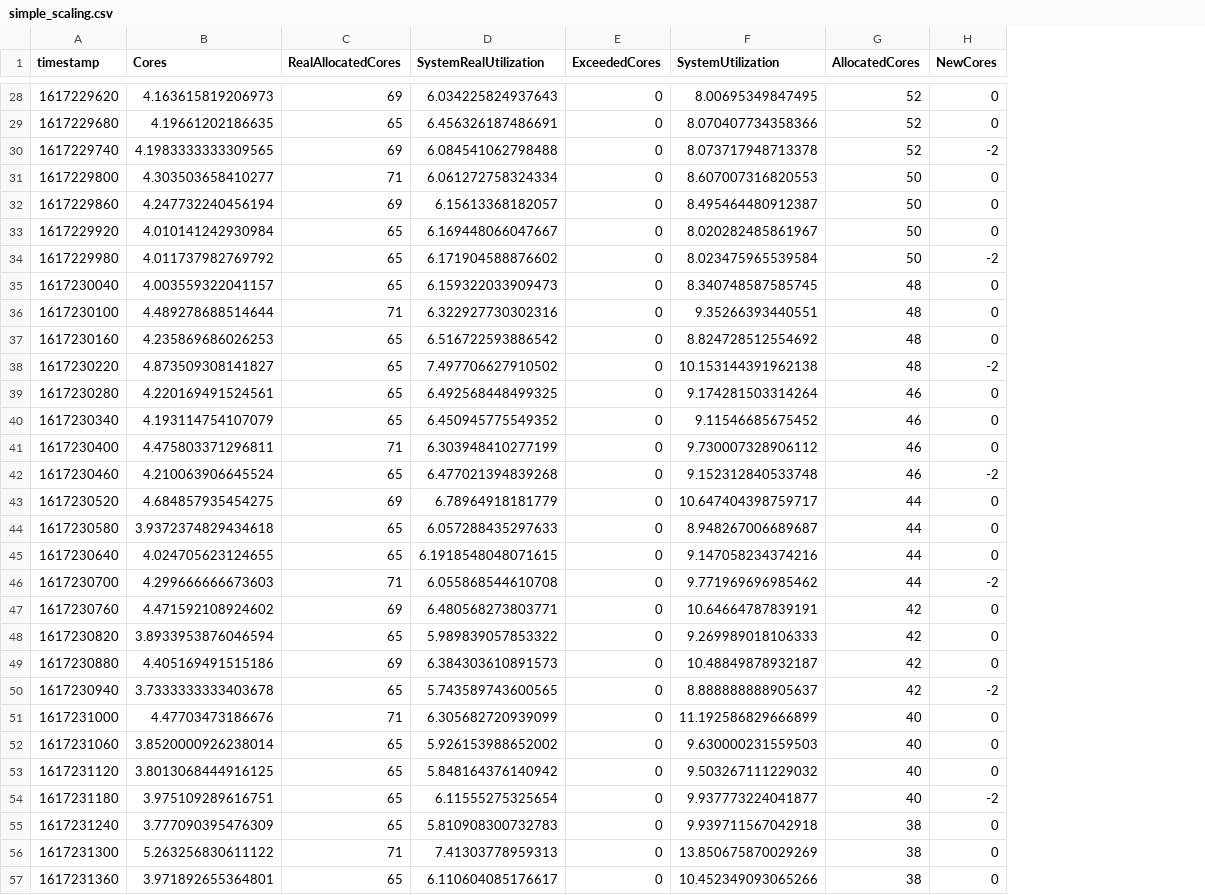
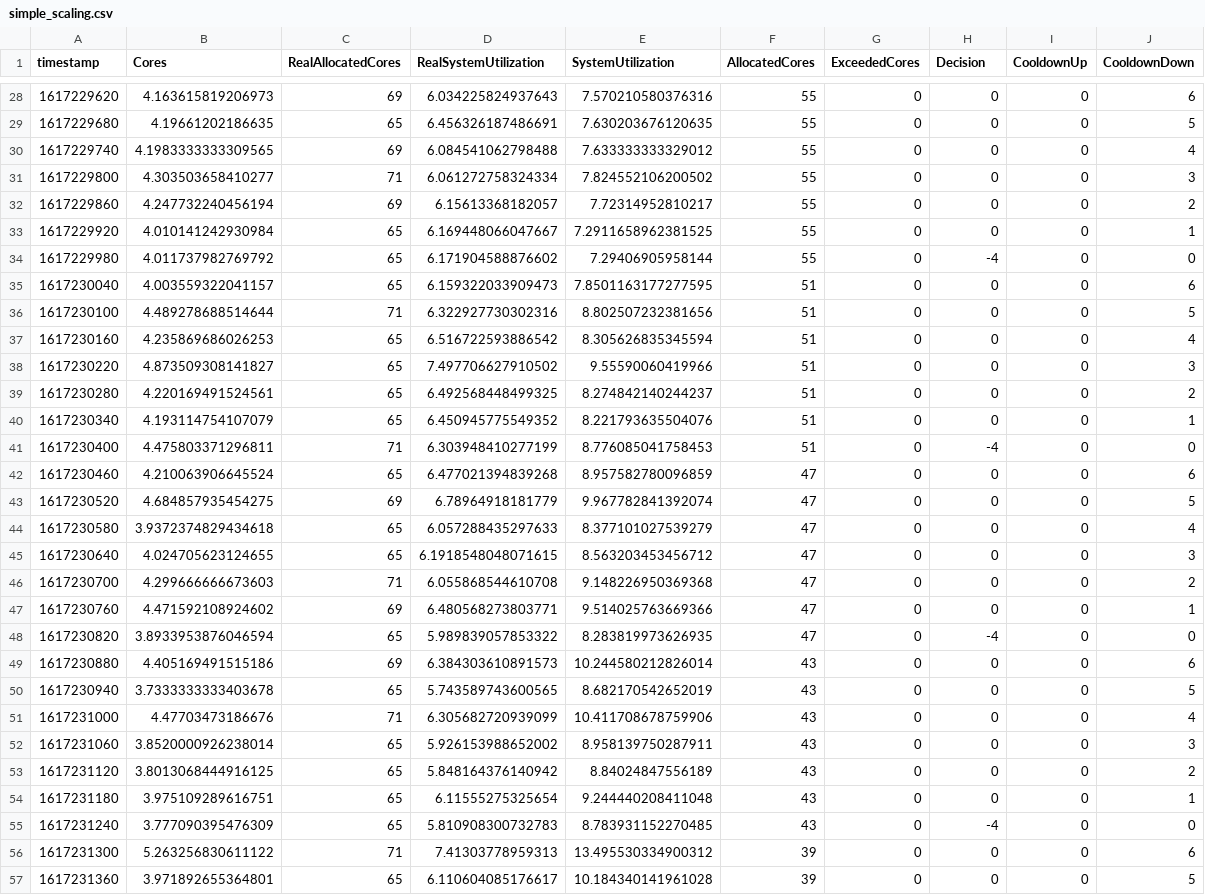
Before and after one commit to ufcg-lsd/autoscaling-analyser, a CSV file: output/simple_scaling.csv, drawn as a sheet; only a part is shown, gaps mark what is left out; removed rows and columns are numbered as before the commit, all else as after; the diff covers the shown part only; the diff names each change by its address in the sheet, - before the commit and + after, or states it on an @@ line.

```diff
--- a/output/simple_scaling.csv
+++ b/output/simple_scaling.csv
+column E (SystemUtilization), rows 28-57: 7.570210580376316 | 7.630203676120635 | 7.633333333329012 | 7.824552106200502 | 7.72314952810217 | 7.2911658962381525 | 7.29406905958144 | 7.8501163177277595 | 8.802507232381656 | 8.305626835345594 | 9.55590060419966 | 8.274842140244237 | 8.221793635504076 | 8.776085041758453 | 8.957582780096859 | 9.967782841392074 | 8.377101027539279 | 8.563203453456712 | 9.148226950369368 | 9.514025763669366 | 8.283819973626935 | 10.244580212826014 | 8.682170542652019 | 10.411708678759906 | 8.958139750287911 | 8.84024847556189 | 9.244440208411048 | 8.783931152270485 | 13.495530334900312 | 10.184340141961028
+column F (AllocatedCores), rows 28-57: 55 | 55 | 55 | 55 | 55 | 55 | 55 | 51 | 51 | 51 | 51 | 51 | 51 | 51 | 47 | 47 | 47 | 47 | 47 | 47 | 47 | 43 | 43 | 43 | 43 | 43 | 43 | 43 | 39 | 39
-column F (SystemUtilization), rows 28-57: 8.00695349847495 | 8.070407734358366 | 8.073717948713378 | 8.607007316820553 | 8.495464480912387 | 8.020282485861967 | 8.023475965539584 | 8.340748587585745 | 9.35266393440551 | 8.824728512554692 | 10.153144391962138 | 9.174281503314264 | 9.11546685675452 | 9.730007328906112 | 9.152312840533748 | 10.647404398759717 | 8.948267006689687 | 9.147058234374216 | 9.771969696985462 | 10.64664787839191 | 9.269989018106333 | 10.48849878932187 | 8.888888888905637 | 11.192586829666899 | 9.630000231559503 | 9.503267111229032 | 9.937773224041877 | 9.939711567042918 | 13.850675870029269 | 10.452349093065266
-column G (AllocatedCores), rows 28-57: 52 | 52 | 52 | 50 | 50 | 50 | 50 | 48 | 48 | 48 | 48 | 46 | 46 | 46 | 46 | 44 | 44 | 44 | 44 | 42 | 42 | 42 | 42 | 40 | 40 | 40 | 40 | 38 | 38 | 38
+column I (CooldownUp), rows 28-57: all 0
+column J (CooldownDown), rows 28-57: 6 | 5 | 4 | 3 | 2 | 1 | 0 | 6 | 5 | 4 | 3 | 2 | 1 | 0 | 6 | 5 | 4 | 3 | 2 | 1 | 0 | 6 | 5 | 4 | 3 | 2 | 1 | 0 | 6 | 5
-D1: SystemRealUtilization
+D1: RealSystemUtilization
-H1: NewCores
+H1: Decision
-H30 (Decision): -2
+H30 (Decision): 0
-H34 (Decision): -2
+H34 (Decision): -4
-H38 (Decision): -2
+H38 (Decision): 0
-H41 (Decision): 0
+H41 (Decision): -4
-H42 (Decision): -2
+H42 (Decision): 0
-H46 (Decision): -2
+H46 (Decision): 0
-H48 (Decision): 0
+H48 (Decision): -4
-H50 (Decision): -2
+H50 (Decision): 0
-H54 (Decision): -2
+H54 (Decision): 0
-H55 (Decision): 0
+H55 (Decision): -4
```
Also changed, not shown: 11 edited cells elsewhere in this file, 6 other files.
